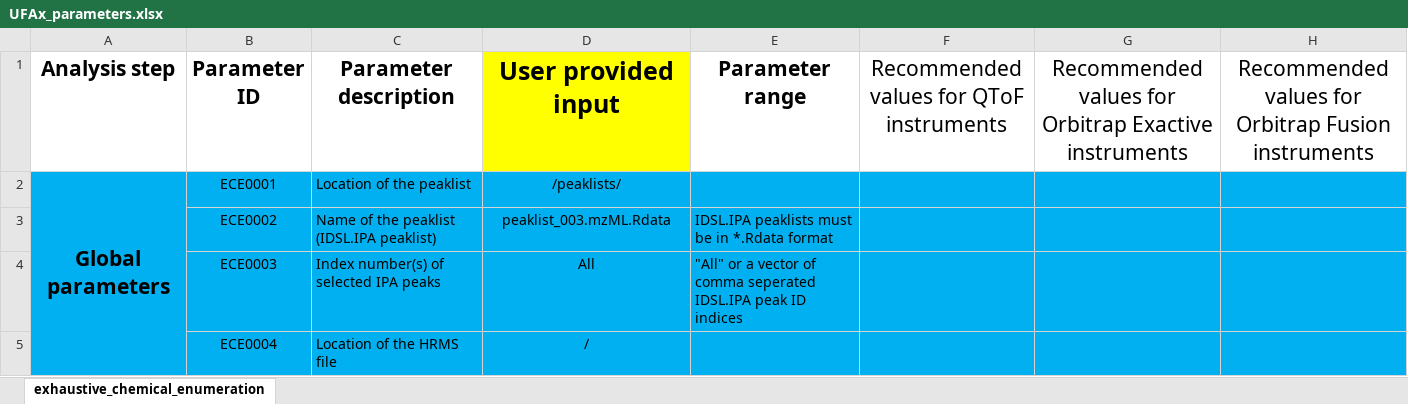
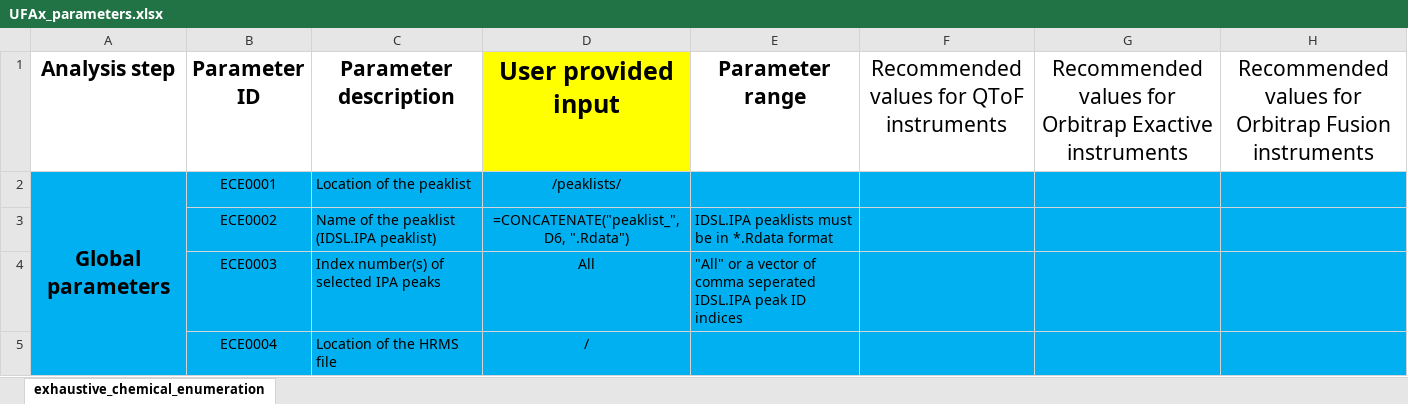
Before and after one commit to cran/IDSL.UFAx, an Excel workbook: inst/extdata/UFAx_parameters.xlsx, sheet exhaustive_chemical_enumeration, drawn as a sheet; only a part is shown; values as stored, in another font and other column widths than the file's, no borders; formulas are shown in place of their values; the diff names each change by its address in the sheet, - before the commit and + after, or states it on an @@ line.

```diff
--- a/inst/extdata/UFAx_parameters.xlsx (sheet exhaustive_chemical_enumeration)
+++ b/inst/extdata/UFAx_parameters.xlsx (sheet exhaustive_chemical_enumeration)
-D3 (User provided input): peaklist_003.mzML.Rdata
+D3 (User provided input): =CONCATENATE("peaklist_", D6, ".Rdata")
```
Also changed, not shown: 4 other files.
